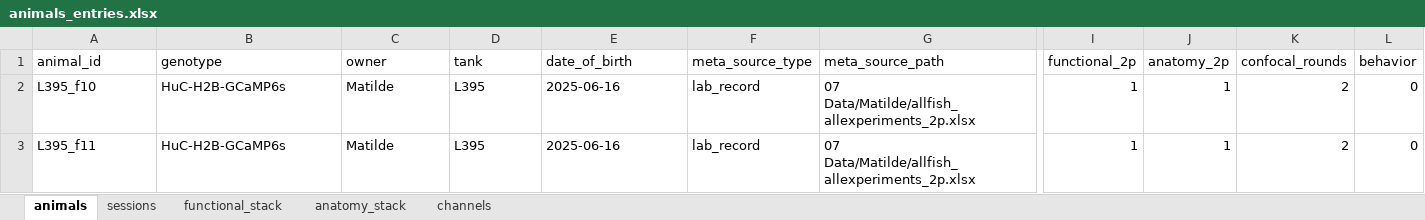
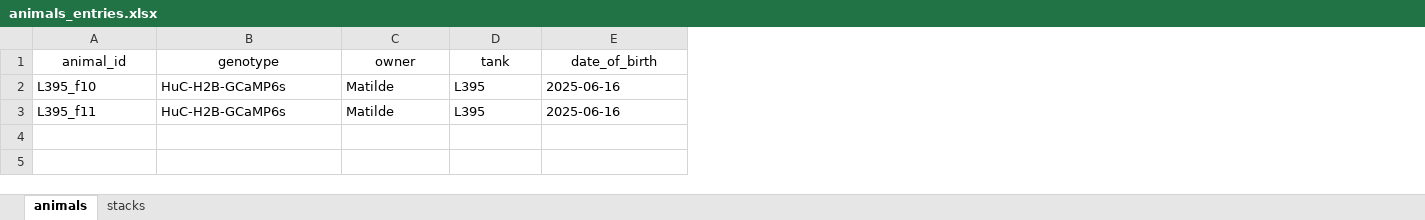
Before and after one commit to LarschLab/social_imaging_scripts, an Excel workbook: metadata/animals_entries.xlsx, sheet animals, drawn as a sheet; only a part is shown, gaps mark what is left out; values as stored, in another font and other column widths than the file's, no borders; the diff covers the shown part only; the diff names each change by its address in the sheet, - before the commit and + after, or states it on an @@ line.

```diff
--- a/metadata/animals_entries.xlsx (sheet animals)
+++ b/metadata/animals_entries.xlsx (sheet animals)
-sheet tab: sessions
+sheet tab: stacks
-sheet tab: functional_stack
-sheet tab: anatomy_stack
-sheet tab: channels
-column F (meta_source_type), rows 2-3: lab_record | lab_record
-column G (meta_source_path), rows 2-3: 07 Data/Matilde/allfish_allexperiments_2p.xlsx | 07 Data/Matilde/allfish_allexperiments_2p.xlsx
-column I (functional_2p), rows 2-3: 1 | 1
-column J (anatomy_2p), rows 2-3: 1 | 1
-column K (confocal_rounds), rows 2-3: 2 | 2
-column L (behavior), rows 2-3: 0 | 0
-A1:E1 alignment: left
+A1:E1 alignment: center
```
Also changed, not shown: cell formats elsewhere in this sheet, sheet stacks, metadata/animals_template.xlsx, 9 other files.
